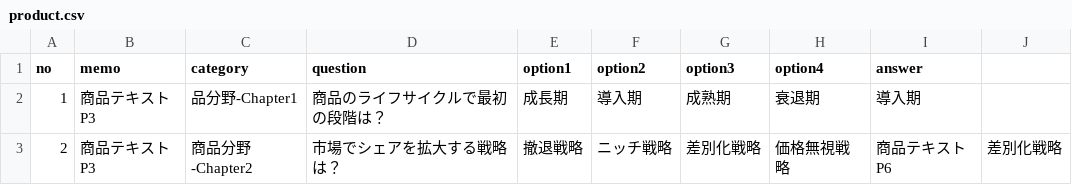
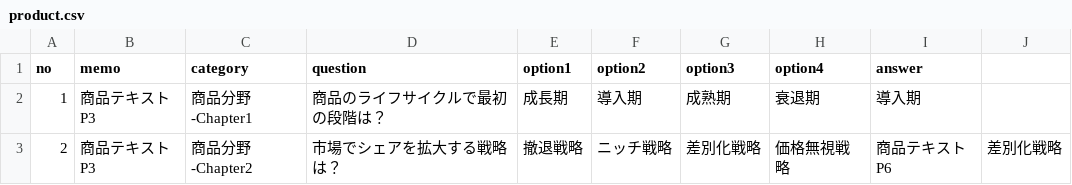
Before and after one commit to hhhtak/next-multiple-choice-questions, a CSV file: public/csv/product.csv, drawn as a sheet.

```diff
--- a/public/csv/product.csv
+++ b/public/csv/product.csv
@@ -1,3 +1,3 @@
 no,memo,category,question,option1,option2,option3,option4,answer,
-1,商品テキストP3,品分野-Chapter1,商品のライフサイクルで最初の段階は？,成長期,導入期,成熟期,衰退期,導入期,
+1,商品テキストP3,商品分野-Chapter1,商品のライフサイクルで最初の段階は？,成長期,導入期,成熟期,衰退期,導入期,
 2,商品テキストP3,商品分野-Chapter2,市場でシェアを拡大する戦略は？,撤退戦略,ニッチ戦略,差別化戦略,価格無視戦略,商品テキストP6,差別化戦略,
```
Also changed, not shown: 11 other files.
